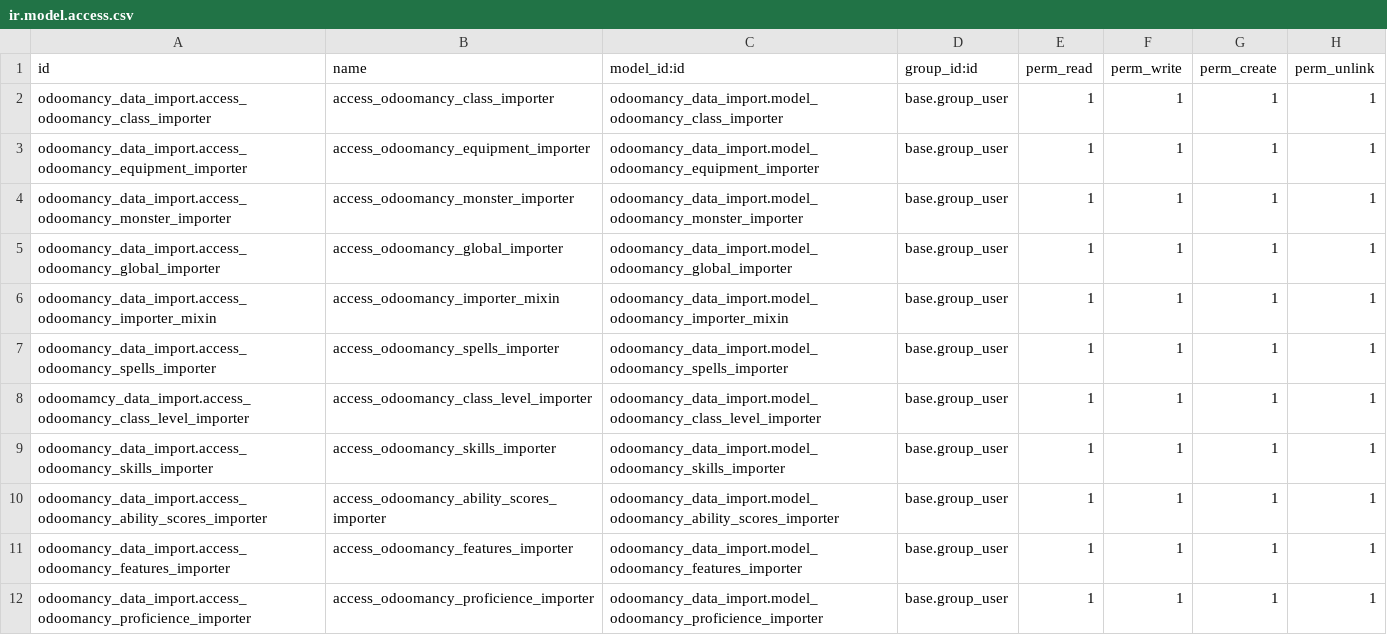
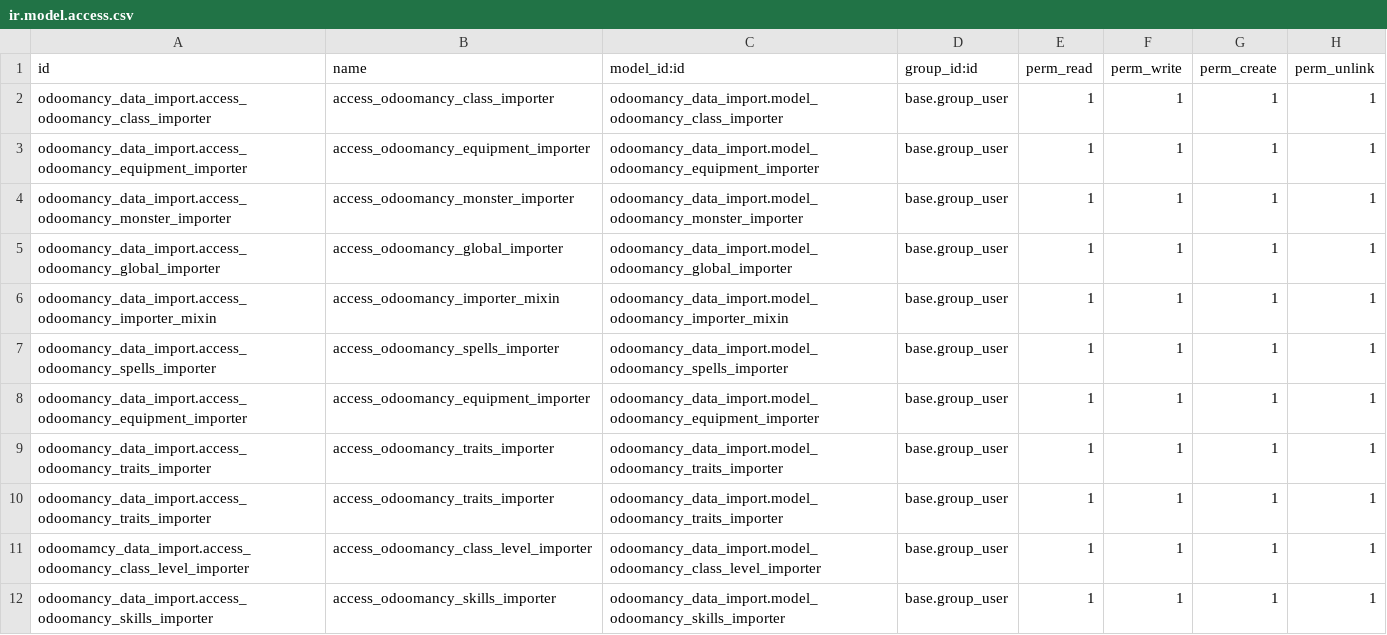
Before and after one commit to JLandion/Odoomancy, a CSV file: odoomancy_data_import/security/ir.model.access.csv, drawn as a sheet; only a part is shown; the shorter side is filled out with more unchanged rows.

Commit message:
Add traits and importer

```diff
--- a/odoomancy_data_import/security/ir.model.access.csv
+++ b/odoomancy_data_import/security/ir.model.access.csv
@@ -7,2 +7,5 @@ odoomancy_data_import.access_odoomancy_importer_mixin,access_odoomancy_importer_
 odoomancy_data_import.access_odoomancy_spells_importer,access_odoomancy_spells_importer,odoomancy_data_import.model_odoomancy_spells_importer,base.group_user,1,1,1,1
+odoomancy_data_import.access_odoomancy_equipment_importer,access_odoomancy_equipment_importer,odoomancy_data_import.model_odoomancy_equipment_importer,base.group_user,1,1,1,1
+odoomancy_data_import.access_odoomancy_traits_importer,access_odoomancy_traits_importer,odoomancy_data_import.model_odoomancy_traits_importer,base.group_user,1,1,1,1
+odoomancy_data_import.access_odoomancy_traits_importer,access_odoomancy_traits_importer,odoomancy_data_import.model_odoomancy_traits_importer,base.group_user,1,1,1,1
 odoomamcy_data_import.access_odoomancy_class_level_importer,access_odoomancy_class_level_importer,odoomancy_data_import.model_odoomancy_class_level_importer,base.group_user,1,1,1,1
```
Also changed, not shown: odoomancy/security/ir.model.access.csv, 6 other files.
